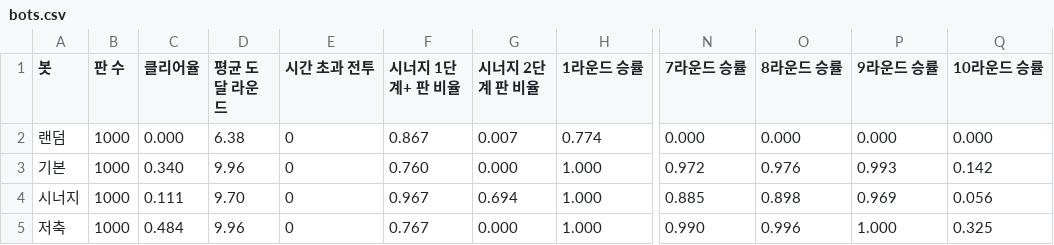
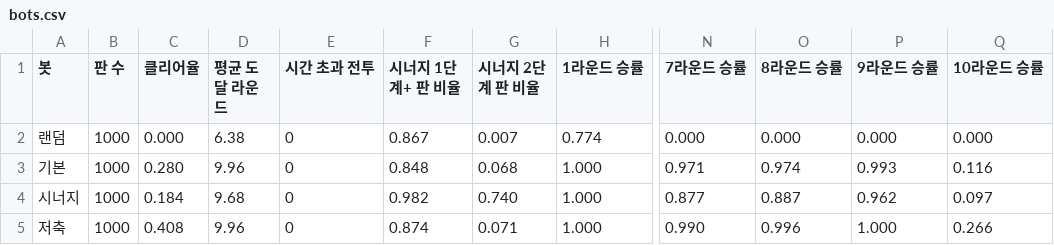
Before and after one commit to youstar4869-beep/MonsterCamp, a CSV file: Balance/locked/bots.csv, drawn as a sheet; only a part is shown, gaps mark what is left out; the diff names each change by its address in the sheet, - before the commit and + after, or states it on an @@ line.

```diff
--- a/Balance/locked/bots.csv
+++ b/Balance/locked/bots.csv
-C3 (클리어율): 0.340
+C3 (클리어율): 0.280
-F3 (시너지 1단계+ 판 비율): 0.760
+F3 (시너지 1단계+ 판 비율): 0.848
-G3 (시너지 2단계 판 비율): 0.000
+G3 (시너지 2단계 판 비율): 0.068
-N3 (7라운드 승률): 0.972
+N3 (7라운드 승률): 0.971
-O3 (8라운드 승률): 0.976
+O3 (8라운드 승률): 0.974
-Q3 (10라운드 승률): 0.142
+Q3 (10라운드 승률): 0.116
-C4 (클리어율): 0.111
+C4 (클리어율): 0.184
-D4 (평균 도달 라운드): 9.70
+D4 (평균 도달 라운드): 9.68
-F4 (시너지 1단계+ 판 비율): 0.967
+F4 (시너지 1단계+ 판 비율): 0.982
-G4 (시너지 2단계 판 비율): 0.694
+G4 (시너지 2단계 판 비율): 0.740
-N4 (7라운드 승률): 0.885
+N4 (7라운드 승률): 0.877
-O4 (8라운드 승률): 0.898
+O4 (8라운드 승률): 0.887
-P4 (9라운드 승률): 0.969
+P4 (9라운드 승률): 0.962
-Q4 (10라운드 승률): 0.056
+Q4 (10라운드 승률): 0.097
-C5 (클리어율): 0.484
+C5 (클리어율): 0.408
-F5 (시너지 1단계+ 판 비율): 0.767
+F5 (시너지 1단계+ 판 비율): 0.874
-G5 (시너지 2단계 판 비율): 0.000
+G5 (시너지 2단계 판 비율): 0.071
-Q5 (10라운드 승률): 0.325
+Q5 (10라운드 승률): 0.266
```
Also changed, not shown: Balance/locked/creatures.csv, Balance/locked/rounds.csv, 10 other files.
